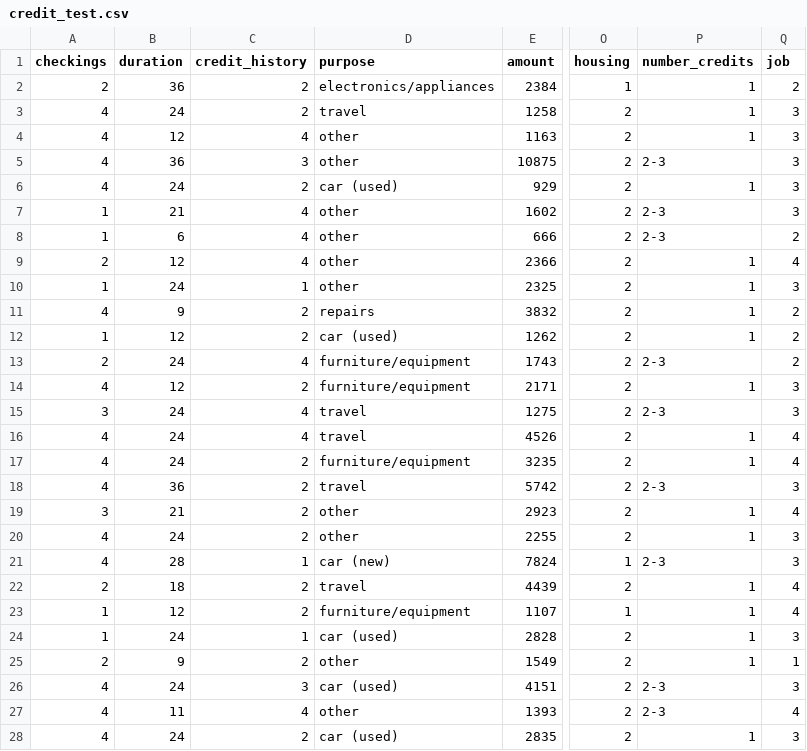
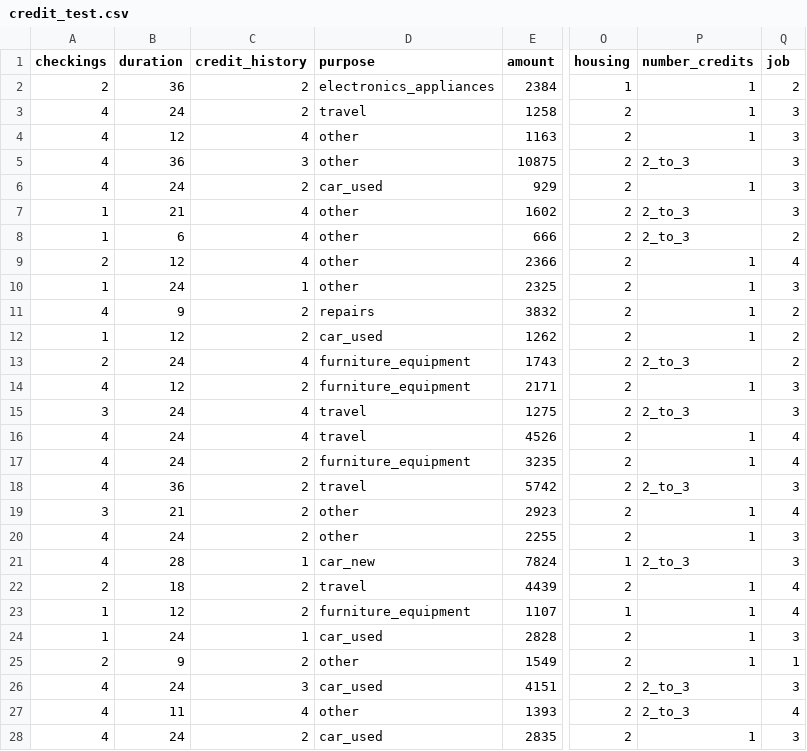
Before and after one commit to aklisso/Credit-Risk-Side-Project, a CSV file: credit_test.csv, drawn as a sheet; only a part is shown, gaps mark what is left out; the diff covers the shown part only; the diff names each change by its address in the sheet, - before the commit and + after, or states it on an @@ line.

```diff
--- a/credit_test.csv
+++ b/credit_test.csv
-D2 (purpose): electronics/appliances
+D2 (purpose): electronics_appliances
-P5 (number_credits): 2-3
+P5 (number_credits): 2_to_3
-D6 (purpose): car (used)
+D6 (purpose): car_used
-P7:P8 (number_credits): 2-3
+P7:P8 (number_credits): 2_to_3
-D12 (purpose): car (used)
+D12 (purpose): car_used
-D13:D14 (purpose): furniture/equipment
+D13:D14 (purpose): furniture_equipment
-P13 (number_credits): 2-3
+P13 (number_credits): 2_to_3
-P15 (number_credits): 2-3
+P15 (number_credits): 2_to_3
-D17 (purpose): furniture/equipment
+D17 (purpose): furniture_equipment
-P18 (number_credits): 2-3
+P18 (number_credits): 2_to_3
-D21 (purpose): car (new)
+D21 (purpose): car_new
-P21 (number_credits): 2-3
+P21 (number_credits): 2_to_3
-D23 (purpose): furniture/equipment
+D23 (purpose): furniture_equipment
-D24 (purpose): car (used)
+D24 (purpose): car_used
-D26 (purpose): car (used)
+D26 (purpose): car_used
-P26:P27 (number_credits): 2-3
+P26:P27 (number_credits): 2_to_3
-D28 (purpose): car (used)
+D28 (purpose): car_used
```
Also changed, not shown: 77 edited cells elsewhere in this file, credit_cleaned.csv, credit_train.csv, 2 other files.
